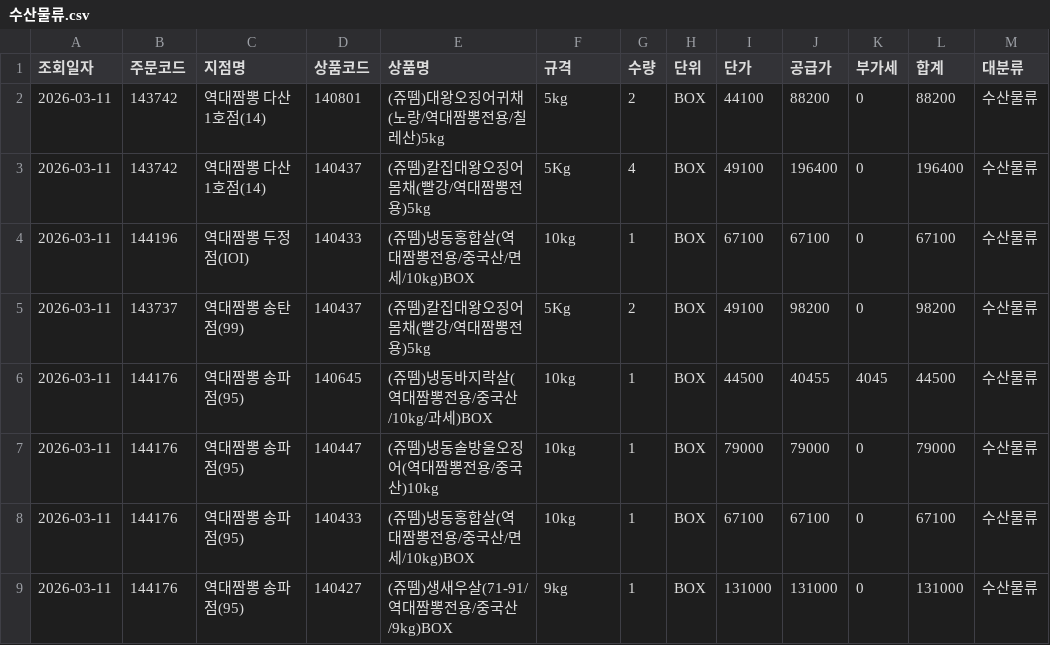
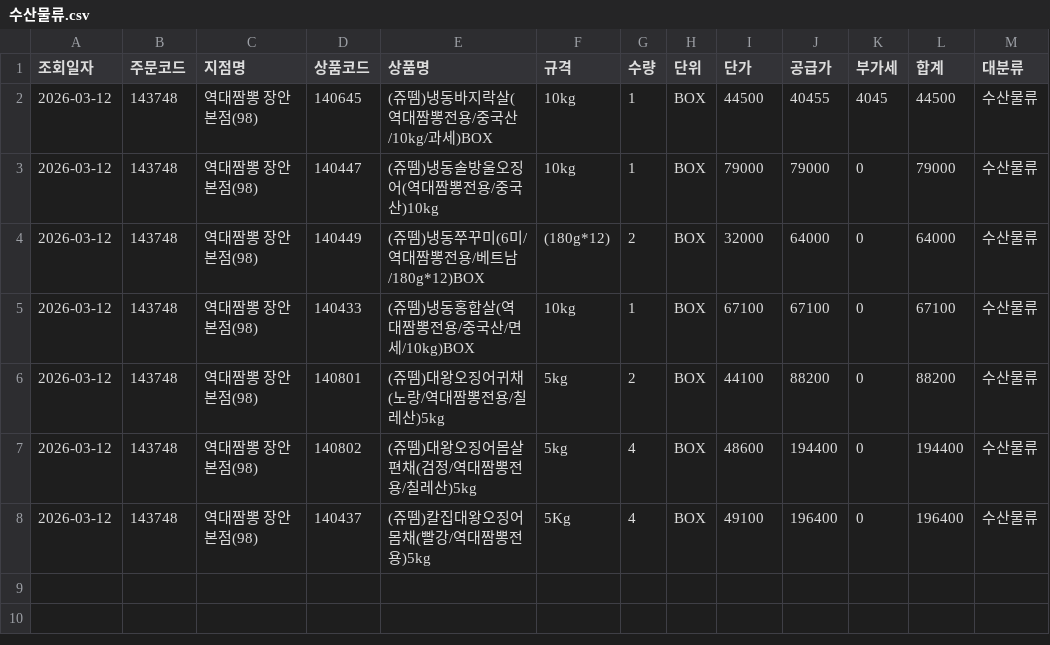
Before and after one commit to dampd21/Sajodaerim, a CSV file: output/by_category/수산물류.csv, drawn as a sheet.

```diff
--- a/output/by_category/수산물류.csv
+++ b/output/by_category/수산물류.csv
@@ -1,9 +1,8 @@
 조회일자,주문코드,지점명,상품코드,상품명,규격,수량,단위,단가,공급가,부가세,합계,대분류
-2026-03-11,143742,역대짬뽕 다산1호점(14),140801,(쥬뗌)대왕오징어귀채(노랑/역대짬뽕전용/칠레산)5kg,5kg,2,BOX,44100,88200,0,88200,수산물류
-2026-03-11,143742,역대짬뽕 다산1호점(14),140437,(쥬뗌)칼집대왕오징어몸채(빨강/역대짬뽕전용)5kg,5Kg,4,BOX,49100,196400,0,196400,수산물류
-2026-03-11,144196,역대짬뽕 두정점(IOI),140433,(쥬뗌)냉동홍합살(역대짬뽕전용/중국산/면세/10kg)BOX,10kg,1,BOX,67100,67100,0,67100,수산물류
-2026-03-11,143737,역대짬뽕 송탄점(99),140437,(쥬뗌)칼집대왕오징어몸채(빨강/역대짬뽕전용)5kg,5Kg,2,BOX,49100,98200,0,98200,수산물류
-2026-03-11,144176,역대짬뽕 송파점(95),140645,(쥬뗌)냉동바지락살(역대짬뽕전용/중국산/10kg/과세)BOX,10kg,1,BOX,44500,40455,4045,44500,수산물류
-2026-03-11,144176,역대짬뽕 송파점(95),140447,(쥬뗌)냉동솔방울오징어(역대짬뽕전용/중국산)10kg,10kg,1,BOX,79000,79000,0,79000,수산물류
-2026-03-11,144176,역대짬뽕 송파점(95),140433,(쥬뗌)냉동홍합살(역대짬뽕전용/중국산/면세/10kg)BOX,10kg,1,BOX,67100,67100,0,67100,수산물류
-2026-03-11,144176,역대짬뽕 송파점(95),140427,(쥬뗌)생새우살(71-91/역대짬뽕전용/중국산/9kg)BOX,9kg,1,BOX,131000,131000,0,131000,수산물류
+2026-03-12,143748,역대짬뽕 장안본점(98),140645,(쥬뗌)냉동바지락살(역대짬뽕전용/중국산/10kg/과세)BOX,10kg,1,BOX,44500,40455,4045,44500,수산물류
+2026-03-12,143748,역대짬뽕 장안본점(98),140447,(쥬뗌)냉동솔방울오징어(역대짬뽕전용/중국산)10kg,10kg,1,BOX,79000,79000,0,79000,수산물류
+2026-03-12,143748,역대짬뽕 장안본점(98),140449,(쥬뗌)냉동쭈꾸미(6미/역대짬뽕전용/베트남/180g*12)BOX,(180g*12),2,BOX,32000,64000,0,64000,수산물류
+2026-03-12,143748,역대짬뽕 장안본점(98),140433,(쥬뗌)냉동홍합살(역대짬뽕전용/중국산/면세/10kg)BOX,10kg,1,BOX,67100,67100,0,67100,수산물류
+2026-03-12,143748,역대짬뽕 장안본점(98),140801,(쥬뗌)대왕오징어귀채(노랑/역대짬뽕전용/칠레산)5kg,5kg,2,BOX,44100,88200,0,88200,수산물류
+2026-03-12,143748,역대짬뽕 장안본점(98),140802,(쥬뗌)대왕오징어몸살편채(검정/역대짬뽕전용/칠레산)5kg,5kg,4,BOX,48600,194400,0,194400,수산물류
+2026-03-12,143748,역대짬뽕 장안본점(98),140437,(쥬뗌)칼집대왕오징어몸채(빨강/역대짬뽕전용)5kg,5Kg,4,BOX,49100,196400,0,196400,수산물류
```
Also changed, not shown: output/by_category/농산물류.csv, output/by_category/용품류.csv, 7 other files.
